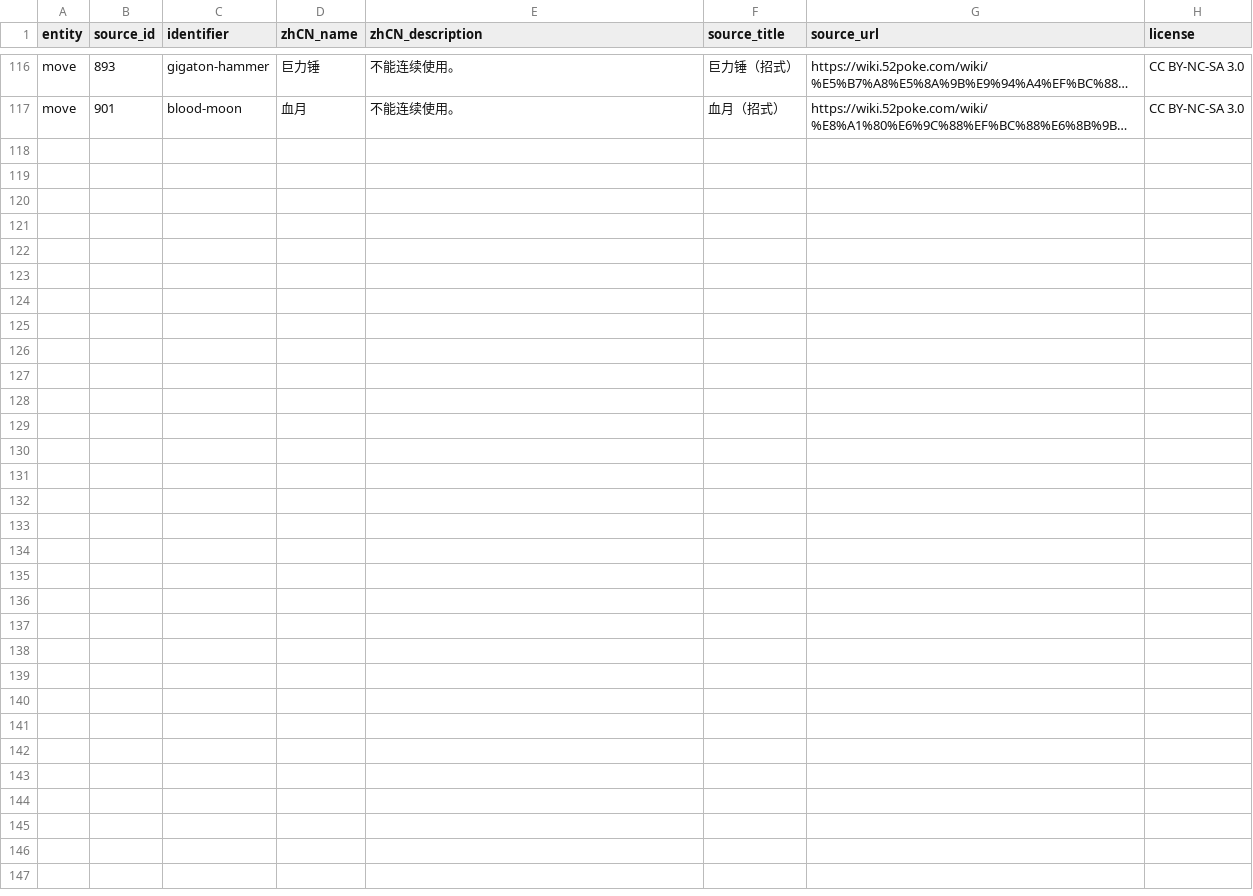
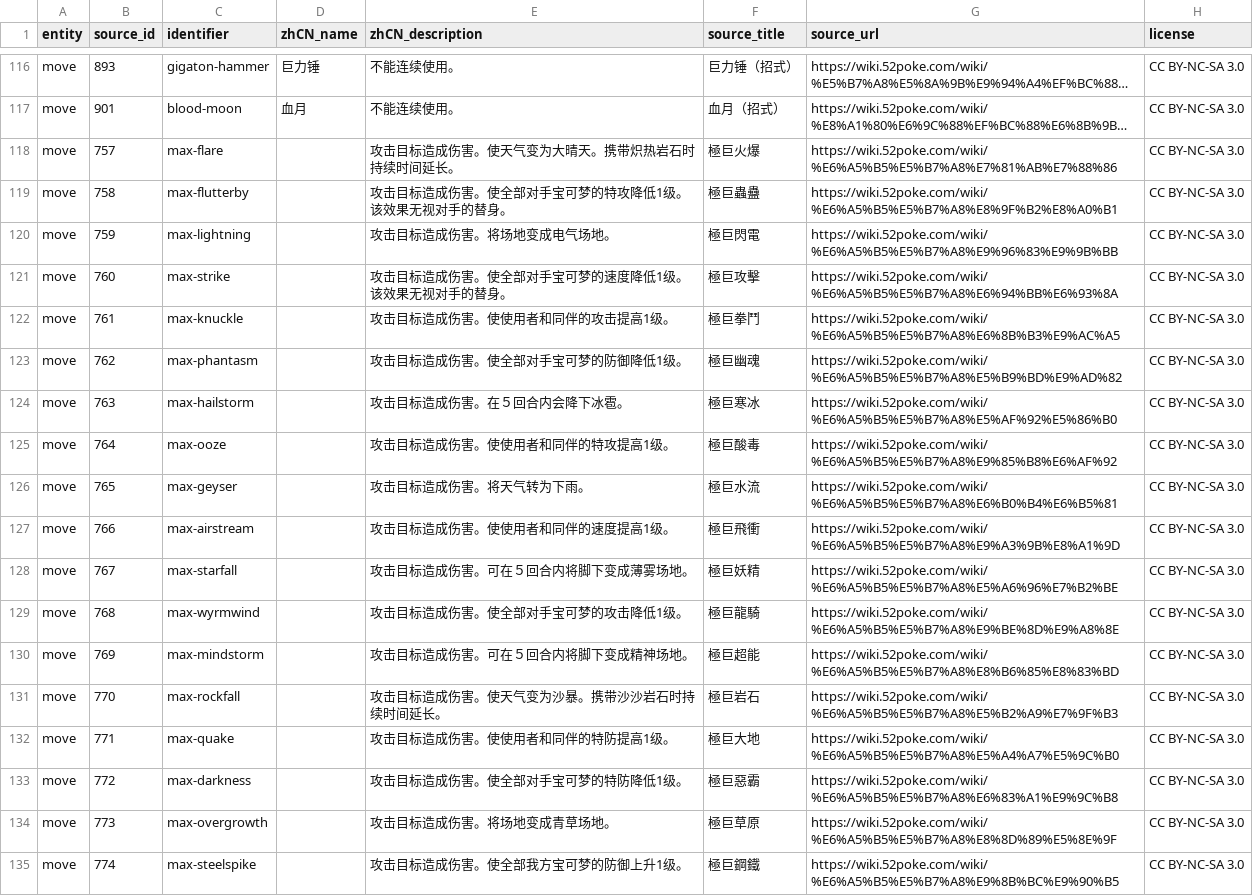
Before and after one commit to bingbibingbing/pokedex, a CSV file: tools/import-data/overrides/zh-cn.csv, drawn as a sheet; only a part is shown, gaps mark what is left out; long unchanged cells end in …; the diff names each change by its address in the sheet, - before the commit and + after, or states it on an @@ line.

Commit message:
Add Chinese Max Move overrides

```diff
--- a/tools/import-data/overrides/zh-cn.csv
+++ b/tools/import-data/overrides/zh-cn.csv
+row 118: move | 757 | max-flare |  | 攻击目标造成伤害。使天气变为大晴天。携带炽热岩石时持续时间延长。 | 極巨火爆 | https://wiki.52poke.com/wiki/%E6%A5%B5%E5%B7%A8%E7%81%AB%E7%88%86 | CC BY-NC-SA 3.0
+row 119: move | 758 | max-flutterby |  | 攻击目标造成伤害。使全部对手宝可梦的特攻降低1级。该效果无视对手的替身。 | 極巨蟲蠱 | https://wiki.52poke.com/wiki/%E6%A5%B5%E5%B7%A8%E8%9F%B2%E8%A0%B1 | CC BY-NC-SA 3.0
+row 120: move | 759 | max-lightning |  | 攻击目标造成伤害。将场地变成电气场地。 | 極巨閃電 | https://wiki.52poke.com/wiki/%E6%A5%B5%E5%B7%A8%E9%96%83%E9%9B%BB | CC BY-NC-SA 3.0
+row 121: move | 760 | max-strike |  | 攻击目标造成伤害。使全部对手宝可梦的速度降低1级。该效果无视对手的替身。 | 極巨攻擊 | https://wiki.52poke.com/wiki/%E6%A5%B5%E5%B7%A8%E6%94%BB%E6%93%8A | CC BY-NC-SA 3.0
+row 122: move | 761 | max-knuckle |  | 攻击目标造成伤害。使使用者和同伴的攻击提高1级。 | 極巨拳鬥 | https://wiki.52poke.com/wiki/%E6%A5%B5%E5%B7%A8%E6%8B%B3%E9%AC%A5 | CC BY-NC-SA 3.0
+row 123: move | 762 | max-phantasm |  | 攻击目标造成伤害。使全部对手宝可梦的防御降低1级。 | 極巨幽魂 | https://wiki.52poke.com/wiki/%E6%A5%B5%E5%B7%A8%E5%B9%BD%E9%AD%82 | CC BY-NC-SA 3.0
+row 124: move | 763 | max-hailstorm |  | 攻击目标造成伤害。在５回合内会降下冰雹。 | 極巨寒冰 | https://wiki.52poke.com/wiki/%E6%A5%B5%E5%B7%A8%E5%AF%92%E5%86%B0 | CC BY-NC-SA 3.0
+row 125: move | 764 | max-ooze |  | 攻击目标造成伤害。使使用者和同伴的特攻提高1级。 | 極巨酸毒 | https://wiki.52poke.com/wiki/%E6%A5%B5%E5%B7%A8%E9%85%B8%E6%AF%92 | CC BY-NC-SA 3.0
+row 126: move | 765 | max-geyser |  | 攻击目标造成伤害。将天气转为下雨。 | 極巨水流 | https://wiki.52poke.com/wiki/%E6%A5%B5%E5%B7%A8%E6%B0%B4%E6%B5%81 | CC BY-NC-SA 3.0
+row 127: move | 766 | max-airstream |  | 攻击目标造成伤害。使使用者和同伴的速度提高1级。 | 極巨飛衝 | https://wiki.52poke.com/wiki/%E6%A5%B5%E5%B7%A8%E9%A3%9B%E8%A1%9D | CC BY-NC-SA 3.0
+row 128: move | 767 | max-starfall |  | 攻击目标造成伤害。可在５回合内将脚下变成薄雾场地。 | 極巨妖精 | https://wiki.52poke.com/wiki/%E6%A5%B5%E5%B7%A8%E5%A6%96%E7%B2%BE | CC BY-NC-SA 3.0
+row 129: move | 768 | max-wyrmwind |  | 攻击目标造成伤害。使全部对手宝可梦的攻击降低1级。 | 極巨龍騎 | https://wiki.52poke.com/wiki/%E6%A5%B5%E5%B7%A8%E9%BE%8D%E9%A8%8E | CC BY-NC-SA 3.0
+row 130: move | 769 | max-mindstorm |  | 攻击目标造成伤害。可在５回合内将脚下变成精神场地。 | 極巨超能 | https://wiki.52poke.com/wiki/%E6%A5%B5%E5%B7%A8%E8%B6%85%E8%83%BD | CC BY-NC-SA 3.0
+row 131: move | 770 | max-rockfall |  | 攻击目标造成伤害。使天气变为沙暴。携带沙沙岩石时持续时间延长。 | 極巨岩石 | https://wiki.52poke.com/wiki/%E6%A5%B5%E5%B7%A8%E5%B2%A9%E7%9F%B3 | CC BY-NC-SA 3.0
+row 132: move | 771 | max-quake |  | 攻击目标造成伤害。使使用者和同伴的特防提高1级。 | 極巨大地 | https://wiki.52poke.com/wiki/%E6%A5%B5%E5%B7%A8%E5%A4%A7%E5%9C%B0 | CC BY-NC-SA 3.0
+row 133: move | 772 | max-darkness |  | 攻击目标造成伤害。使全部对手宝可梦的特防降低1级。 | 極巨惡霸 | https://wiki.52poke.com/wiki/%E6%A5%B5%E5%B7%A8%E6%83%A1%E9%9C%B8 | CC BY-NC-SA 3.0
+row 134: move | 773 | max-overgrowth |  | 攻击目标造成伤害。将场地变成青草场地。 | 極巨草原 | https://wiki.52poke.com/wiki/%E6%A5%B5%E5%B7%A8%E8%8D%89%E5%8E%9F | CC BY-NC-SA 3.0
+row 135: move | 774 | max-steelspike |  | 攻击目标造成伤害。使全部我方宝可梦的防御上升1级。 | 極巨鋼鐵 | https://wiki.52poke.com/wiki/%E6%A5%B5%E5%B7%A8%E9%8B%BC%E9%90%B5 | CC BY-NC-SA 3.0
```
Also changed, not shown: 1 other file.
